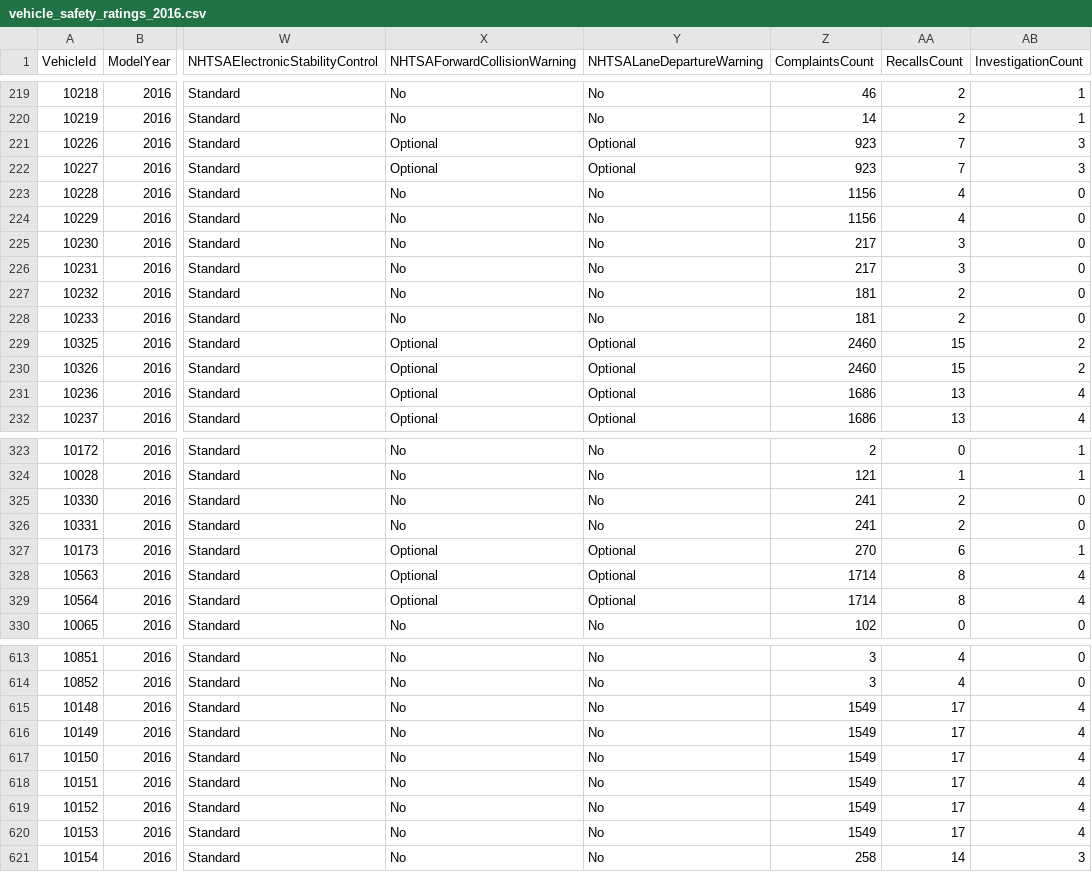
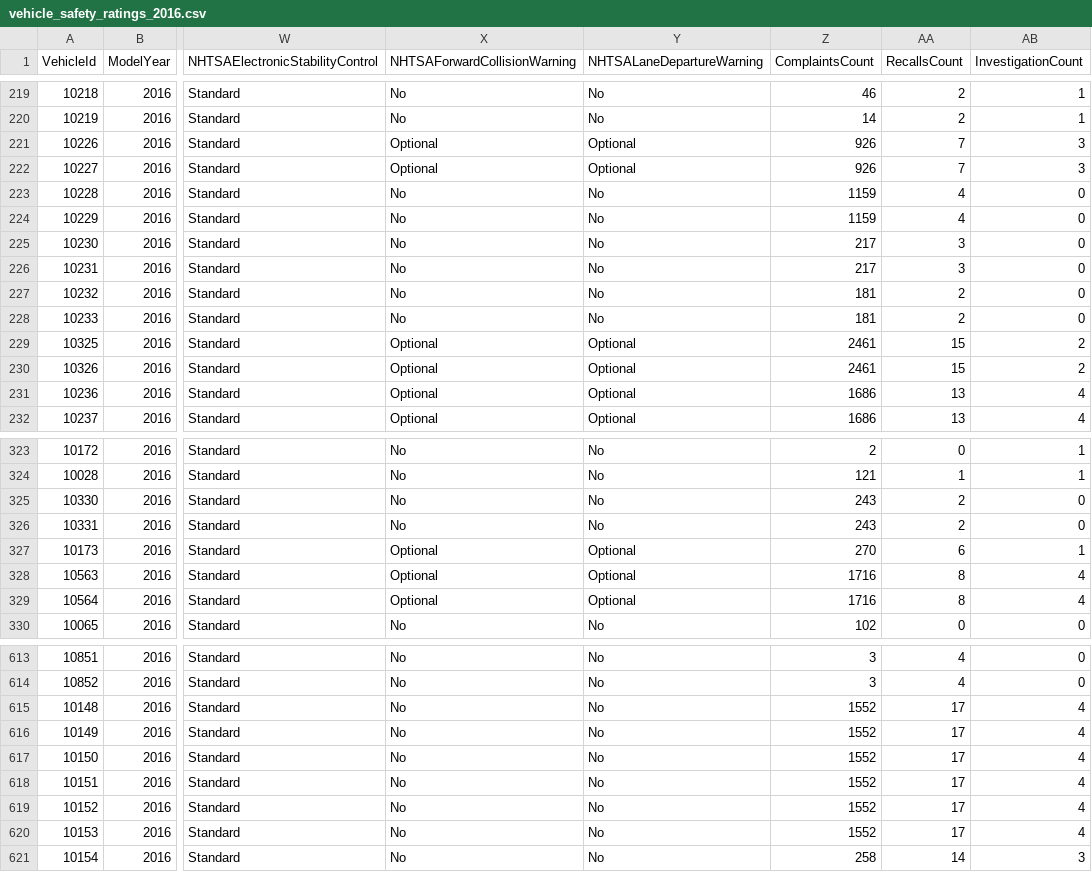
Before and after one commit to flotwig/nhtsa-data, a CSV file: vehicle_safety_ratings/vehicle_safety_ratings_2016.csv, drawn as a sheet; only a part is shown, gaps mark what is left out; the diff covers the shown part only; the diff names each change by its address in the sheet, - before the commit and + after, or states it on an @@ line.

```diff
--- a/vehicle_safety_ratings/vehicle_safety_ratings_2016.csv
+++ b/vehicle_safety_ratings/vehicle_safety_ratings_2016.csv
-Z221:Z222 (ComplaintsCount): 923
+Z221:Z222 (ComplaintsCount): 926
-Z223:Z224 (ComplaintsCount): 1156
+Z223:Z224 (ComplaintsCount): 1159
-Z229:Z230 (ComplaintsCount): 2460
+Z229:Z230 (ComplaintsCount): 2461
-Z325:Z326 (ComplaintsCount): 241
+Z325:Z326 (ComplaintsCount): 243
-Z328:Z329 (ComplaintsCount): 1714
+Z328:Z329 (ComplaintsCount): 1716
-Z615:Z620 (ComplaintsCount): 1549
+Z615:Z620 (ComplaintsCount): 1552
```
Also changed, not shown: 37 edited cells elsewhere in this file, vehicle_safety_ratings/vehicle_safety_ratings_2021.csv, vehicle_safety_ratings/vehicle_safety_ratings_2023.csv, 21 other files.
